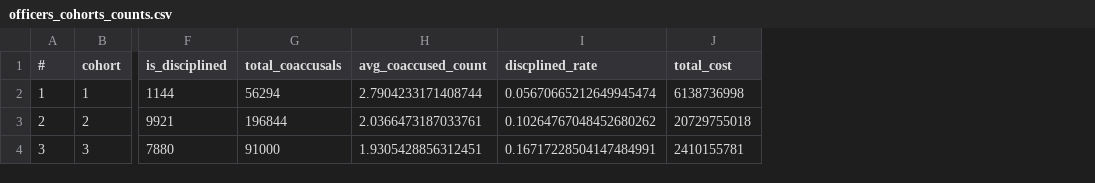
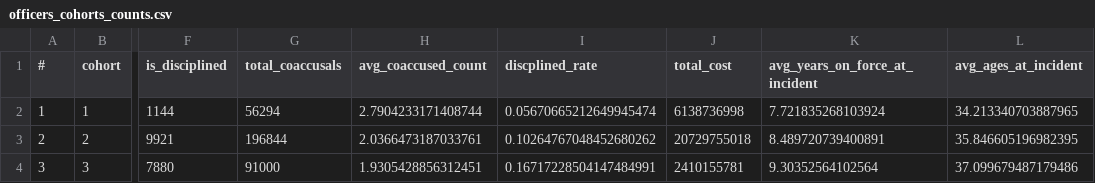
Before and after one commit to harkirat2021/Invisible-Institute-Chicago-Reporter-Collaboration-Public, a CSV file: The Spectacular Sailors/Checkpoint_1/src/officers_cohorts_counts.csv, drawn as a sheet; only a part is shown, gaps mark what is left out; the diff names each change by its address in the sheet, - before the commit and + after, or states it on an @@ line.

Commit message:
Update officers_cohorts_counts.csv

```diff
--- a/The Spectacular Sailors/Checkpoint_1/src/officers_cohorts_counts.csv
+++ b/The Spectacular Sailors/Checkpoint_1/src/officers_cohorts_counts.csv
+column K (avg_years_on_force_at_incident), rows 2-4: 7.721835268103924 | 8.489720739400891 | 9.30352564102564
+column L (avg_ages_at_incident), rows 2-4: 34.213340703887965 | 35.846605196982395 | 37.099679487179486
```
